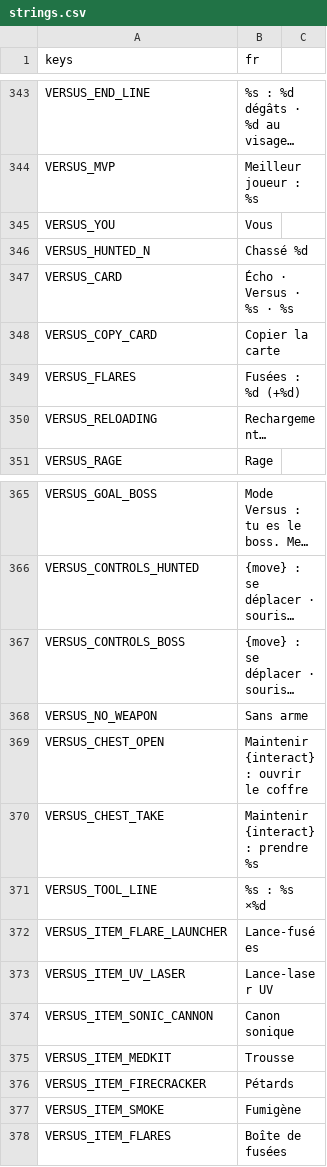
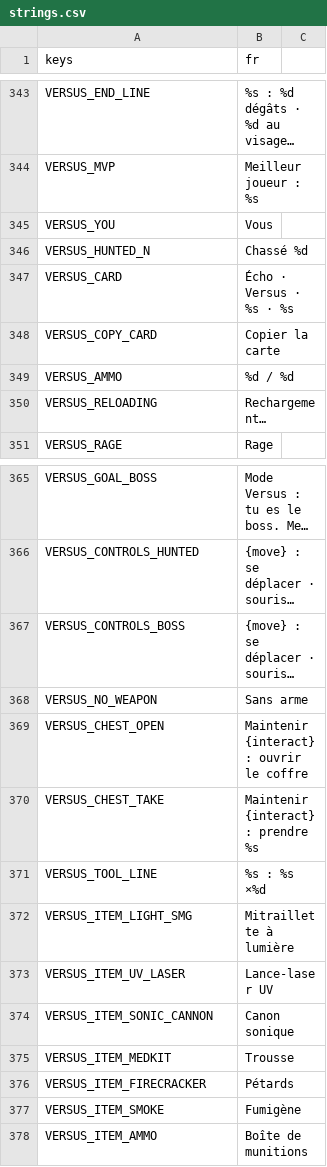
Before and after one commit to retardAFK/echo, a CSV file: game/i18n/strings.csv, drawn as a sheet; only a part is shown, gaps mark what is left out; long unchanged cells end in ….

```diff
--- a/game/i18n/strings.csv
+++ b/game/i18n/strings.csv
@@ -348,3 +348,3 @@ VERSUS_CARD,Écho · Versus · %s · %s
 VERSUS_COPY_CARD,Copier la carte
-VERSUS_FLARES,Fusées : %d (+%d)
+VERSUS_AMMO,%d / %d
 VERSUS_RELOADING,Rechargement…
@@ -371,3 +371,3 @@ VERSUS_CHEST_TAKE,Maintenir {interact} : prendre %s
 VERSUS_TOOL_LINE,%s : %s ×%d
-VERSUS_ITEM_FLARE_LAUNCHER,Lance-fusées
+VERSUS_ITEM_LIGHT_SMG,Mitraillette à lumière
 VERSUS_ITEM_UV_LASER,Lance-laser UV
@@ -377,2 +377,2 @@ VERSUS_ITEM_FIRECRACKER,Pétards
 VERSUS_ITEM_SMOKE,Fumigène
-VERSUS_ITEM_FLARES,Boîte de fusées
+VERSUS_ITEM_AMMO,Boîte de munitions
```
Also changed, not shown: 30 other files.
